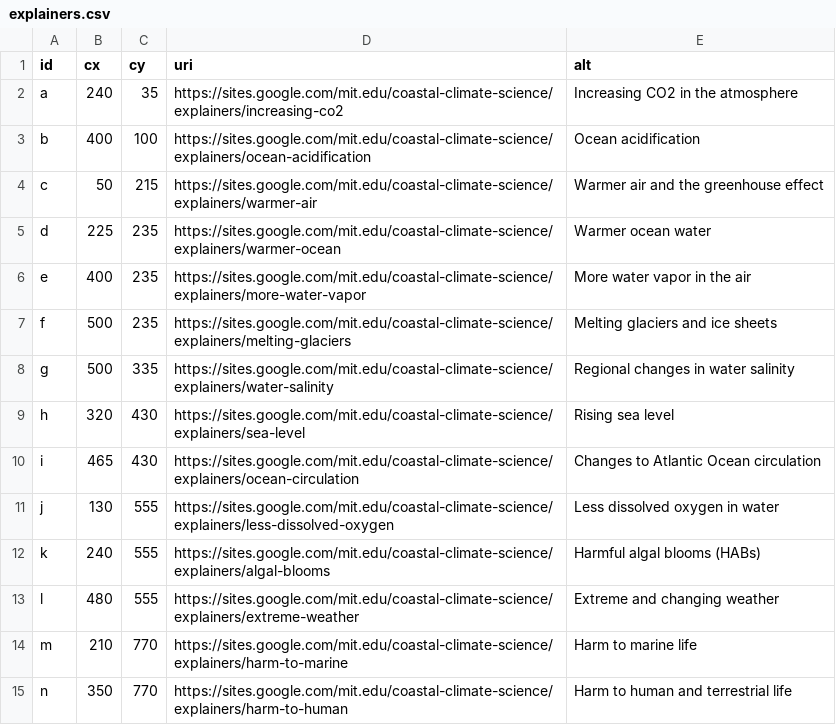
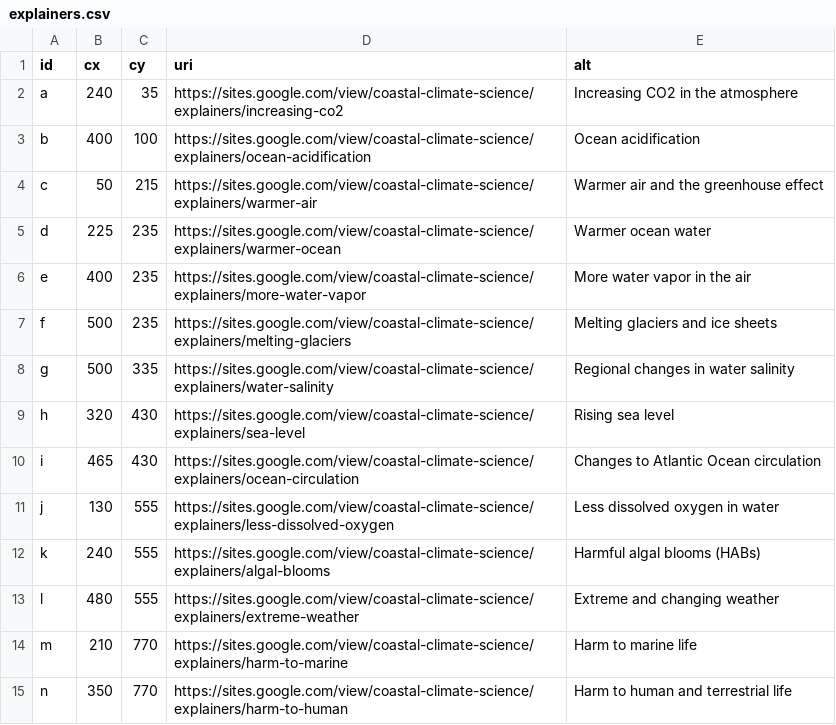
Before and after one commit to dcpetty/p5js, a CSV file: ccsae/explainers.csv, drawn as a sheet.

```diff
--- a/ccsae/explainers.csv
+++ b/ccsae/explainers.csv
@@ -1,15 +1,15 @@
 id,cx,cy,uri,alt
-a,240,35,https://sites.google.com/mit.edu/coastal-climate-science/explainers/increasing-co2,Increasing CO2 in the atmosphere
-b,400,100,https://sites.google.com/mit.edu/coastal-climate-science/explainers/ocean-acidification,Ocean acidification
-c,50,215,https://sites.google.com/mit.edu/coastal-climate-science/explainers/warmer-air,Warmer air and the greenhouse effect
-d,225,235,https://sites.google.com/mit.edu/coastal-climate-science/explainers/warmer-ocean,Warmer ocean water
-e,400,235,https://sites.google.com/mit.edu/coastal-climate-science/explainers/more-water-vapor,More water vapor in the air
-f,500,235,https://sites.google.com/mit.edu/coastal-climate-science/explainers/melting-glaciers,Melting glaciers and ice sheets
-g,500,335,https://sites.google.com/mit.edu/coastal-climate-science/explainers/water-salinity,Regional changes in water salinity
-h,320,430,https://sites.google.com/mit.edu/coastal-climate-science/explainers/sea-level,Rising sea level
-i,465,430,https://sites.google.com/mit.edu/coastal-climate-science/explainers/ocean-circulation,Changes to Atlantic Ocean circulation
-j,130,555,https://sites.google.com/mit.edu/coastal-climate-science/explainers/less-dissolved-oxygen,Less dissolved oxygen in water
-k,240,555,https://sites.google.com/mit.edu/coastal-climate-science/explainers/algal-blooms,Harmful algal blooms (HABs)
-l,480,555,https://sites.google.com/mit.edu/coastal-climate-science/explainers/extreme-weather,Extreme and changing weather
-m,210,770,https://sites.google.com/mit.edu/coastal-climate-science/explainers/harm-to-marine,Harm to marine life
-n,350,770,https://sites.google.com/mit.edu/coastal-climate-science/explainers/harm-to-human,Harm to human and terrestrial life
+a,240,35,https://sites.google.com/view/coastal-climate-science/explainers/increasing-co2,Increasing CO2 in the atmosphere
+b,400,100,https://sites.google.com/view/coastal-climate-science/explainers/ocean-acidification,Ocean acidification
+c,50,215,https://sites.google.com/view/coastal-climate-science/explainers/warmer-air,Warmer air and the greenhouse effect
+d,225,235,https://sites.google.com/view/coastal-climate-science/explainers/warmer-ocean,Warmer ocean water
+e,400,235,https://sites.google.com/view/coastal-climate-science/explainers/more-water-vapor,More water vapor in the air
+f,500,235,https://sites.google.com/view/coastal-climate-science/explainers/melting-glaciers,Melting glaciers and ice sheets
+g,500,335,https://sites.google.com/view/coastal-climate-science/explainers/water-salinity,Regional changes in water salinity
+h,320,430,https://sites.google.com/view/coastal-climate-science/explainers/sea-level,Rising sea level
+i,465,430,https://sites.google.com/view/coastal-climate-science/explainers/ocean-circulation,Changes to Atlantic Ocean circulation
+j,130,555,https://sites.google.com/view/coastal-climate-science/explainers/less-dissolved-oxygen,Less dissolved oxygen in water
+k,240,555,https://sites.google.com/view/coastal-climate-science/explainers/algal-blooms,Harmful algal blooms (HABs)
+l,480,555,https://sites.google.com/view/coastal-climate-science/explainers/extreme-weather,Extreme and changing weather
+m,210,770,https://sites.google.com/view/coastal-climate-science/explainers/harm-to-marine,Harm to marine life
+n,350,770,https://sites.google.com/view/coastal-climate-science/explainers/harm-to-human,Harm to human and terrestrial life
```
Also changed, not shown: ccsae/experiments.csv.
